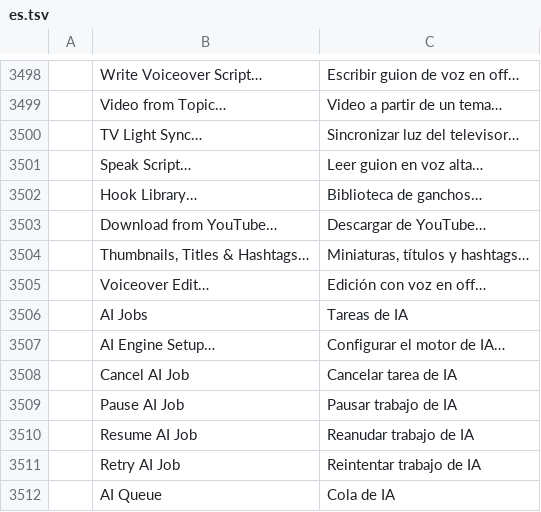
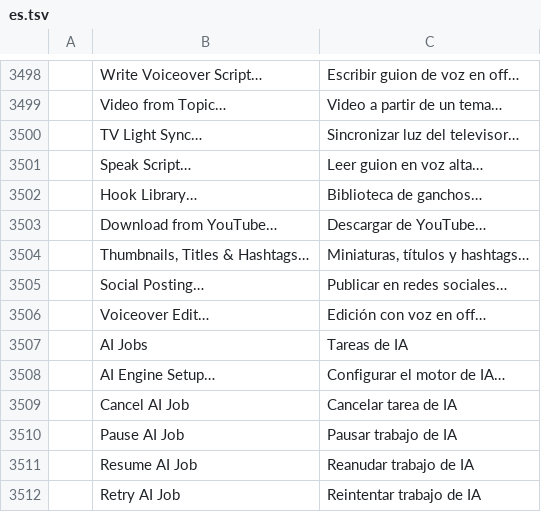
Before and after one commit to Abhsonu143/filmcraft_premiere_pro, a TSV file: crates/ui-egui/src/i18n/es.tsv, drawn as a sheet; only a part is shown, gaps mark what is left out; the shorter side is filled out with more unchanged rows.

```diff
--- a/crates/ui-egui/src/i18n/es.tsv
+++ b/crates/ui-egui/src/i18n/es.tsv
@@ -3504,2 +3504,3 @@
 	Thumbnails, Titles & Hashtags…	Miniaturas, títulos y hashtags…
+	Social Posting…	Publicar en redes sociales…
 	Voiceover Edit…	Edición con voz en off…
```
Also changed, not shown: crates/ui-egui/src/i18n/ja.tsv, crates/ui-egui/src/i18n/pt-br.tsv, 11 other files.
